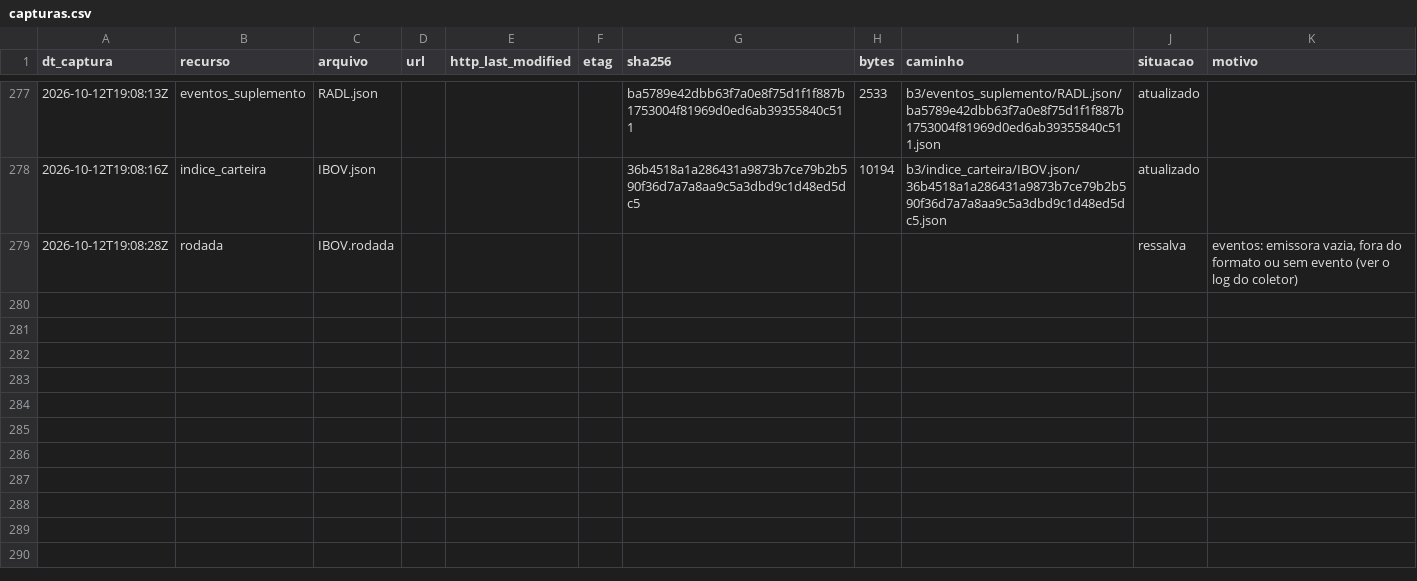
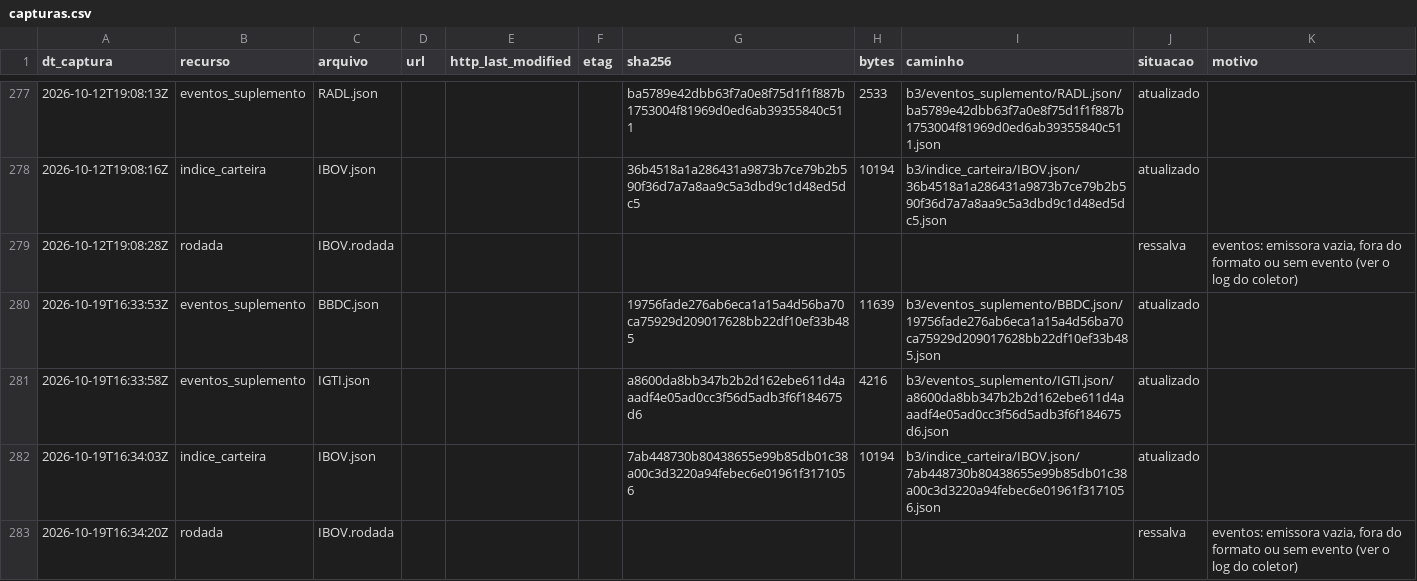
Before and after one commit to OsvaldoSantana/meol, a CSV file: docs/acervo/b3_eventos/capturas.csv, drawn as a sheet; only a part is shown, gaps mark what is left out.

```diff
--- a/docs/acervo/b3_eventos/capturas.csv
+++ b/docs/acervo/b3_eventos/capturas.csv
@@ -279 +279,5 @@ dt_captura;recurso;arquivo;url;http_last_modified;etag;sha256;bytes;caminho;situ
 2026-10-12T19:08:28Z;rodada;IBOV.rodada;;;;;;;ressalva;eventos: emissora vazia, fora do formato ou sem evento (ver o log do coletor)
+2026-10-19T16:33:53Z;eventos_suplemento;BBDC.json;;;;19756fade276ab6eca1a15a4d56ba70ca75929d209017628bb22df10ef33b485;11639;b3/eventos_suplemento/BBDC.json/19756fade276ab6eca1a15a4d56ba70ca75929d209017628bb22df10ef33b485.json;atualizado;
+2026-10-19T16:33:58Z;eventos_suplemento;IGTI.json;;;;a8600da8bb347b2b2d162ebe611d4aaadf4e05ad0cc3f56d5adb3f6f184675d6;4216;b3/eventos_suplemento/IGTI.json/a8600da8bb347b2b2d162ebe611d4aaadf4e05ad0cc3f56d5adb3f6f184675d6.json;atualizado;
+2026-10-19T16:34:03Z;indice_carteira;IBOV.json;;;;7ab448730b80438655e99b85db01c38a00c3d3220a94febec6e01961f3171056;10194;b3/indice_carteira/IBOV.json/7ab448730b80438655e99b85db01c38a00c3d3220a94febec6e01961f3171056.json;atualizado;
+2026-10-19T16:34:20Z;rodada;IBOV.rodada;;;;;;;ressalva;eventos: emissora vazia, fora do formato ou sem evento (ver o log do coletor)
```
Also changed, not shown: docs/acervo/cvm/capturas.csv.
